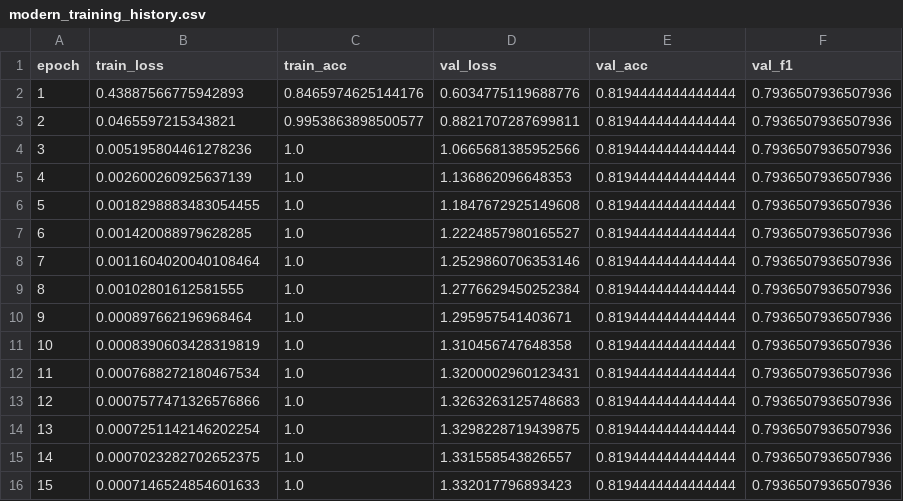
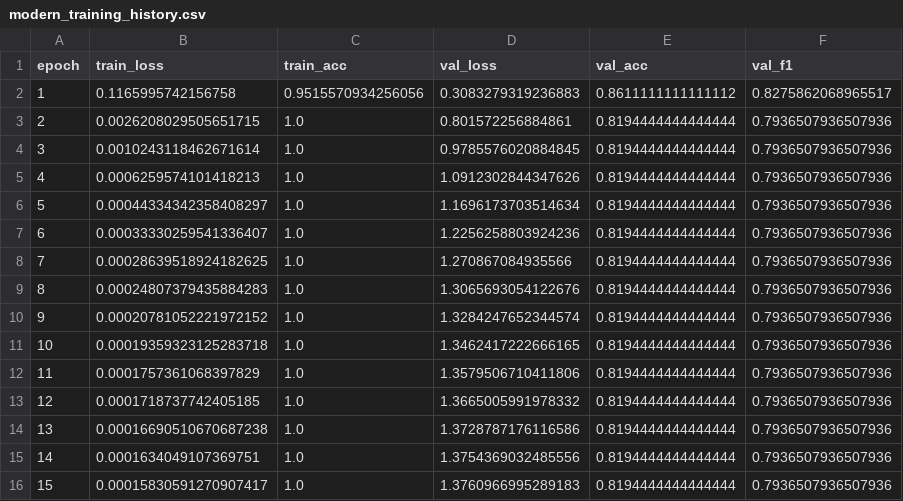
Before and after one commit to Flexipie/vision-group, a CSV file: results/modern_training_history.csv, drawn as a sheet.

```diff
--- a/results/modern_training_history.csv
+++ b/results/modern_training_history.csv
@@ -1,16 +1,16 @@
 epoch,train_loss,train_acc,val_loss,val_acc,val_f1
-1,0.43887566775942893,0.8465974625144176,0.6034775119688776,0.8194444444444444,0.7936507936507936
-2,0.0465597215343821,0.9953863898500577,0.8821707287699811,0.8194444444444444,0.7936507936507936
-3,0.005195804461278236,1.0,1.0665681385952566,0.8194444444444444,0.7936507936507936
-4,0.002600260925637139,1.0,1.136862096648353,0.8194444444444444,0.7936507936507936
-5,0.0018298883483054455,1.0,1.1847672925149608,0.8194444444444444,0.7936507936507936
-6,0.001420088979628285,1.0,1.2224857980165527,0.8194444444444444,0.7936507936507936
-7,0.0011604020040108464,1.0,1.2529860706353146,0.8194444444444444,0.7936507936507936
-8,0.00102801612581555,1.0,1.2776629450252384,0.8194444444444444,0.7936507936507936
-9,0.000897662196968464,1.0,1.295957541403671,0.8194444444444444,0.7936507936507936
-10,0.0008390603428319819,1.0,1.310456747648358,0.8194444444444444,0.7936507936507936
-11,0.0007688272180467534,1.0,1.3200002960123431,0.8194444444444444,0.7936507936507936
-12,0.0007577471326576866,1.0,1.3263263125748683,0.8194444444444444,0.7936507936507936
-13,0.0007251142146202254,1.0,1.3298228719439875,0.8194444444444444,0.7936507936507936
-14,0.0007023282702652375,1.0,1.331558543826557,0.8194444444444444,0.7936507936507936
-15,0.0007146524854601633,1.0,1.332017796893423,0.8194444444444444,0.7936507936507936
+1,0.1165995742156758,0.9515570934256056,0.3083279319236883,0.8611111111111112,0.8275862068965517
+2,0.0026208029505651715,1.0,0.801572256884861,0.8194444444444444,0.7936507936507936
+3,0.0010243118462671614,1.0,0.9785576020884845,0.8194444444444444,0.7936507936507936
+4,0.0006259574101418213,1.0,1.0912302844347626,0.8194444444444444,0.7936507936507936
+5,0.00044334342358408297,1.0,1.1696173703514634,0.8194444444444444,0.7936507936507936
+6,0.00033330259541336407,1.0,1.2256258803924236,0.8194444444444444,0.7936507936507936
+7,0.00028639518924182625,1.0,1.270867084935566,0.8194444444444444,0.7936507936507936
+8,0.00024807379435884283,1.0,1.3065693054122676,0.8194444444444444,0.7936507936507936
+9,0.00020781052221972152,1.0,1.3284247652344574,0.8194444444444444,0.7936507936507936
+10,0.00019359323125283718,1.0,1.3462417222666165,0.8194444444444444,0.7936507936507936
+11,0.0001757361068397829,1.0,1.3579506710411806,0.8194444444444444,0.7936507936507936
+12,0.0001718737742405185,1.0,1.3665005991978332,0.8194444444444444,0.7936507936507936
+13,0.00016690510670687238,1.0,1.3728787176116586,0.8194444444444444,0.7936507936507936
+14,0.0001634049107369751,1.0,1.3754369032485556,0.8194444444444444,0.7936507936507936
+15,0.00015830591270907417,1.0,1.3760966995289183,0.8194444444444444,0.7936507936507936
```
Also changed, not shown: 17 other files.
